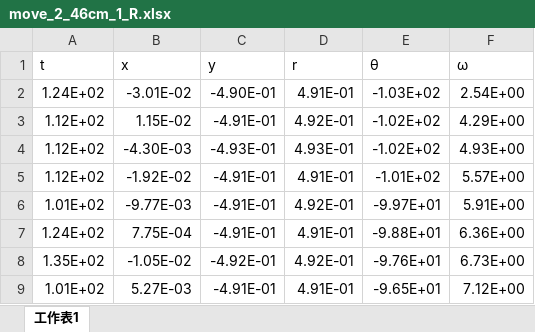
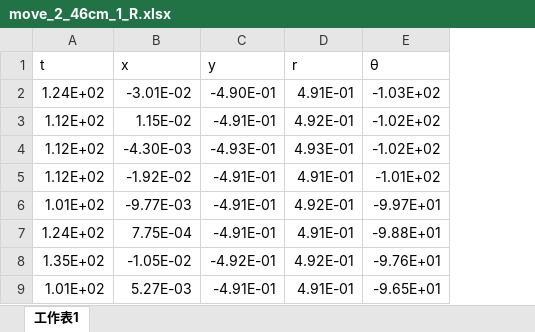
Before and after one commit to hyp0515/EXPERIMENTAL_PHYSICS_III, an Excel workbook: tracker_file/coupled_pendulum/move_2_46cm/move_2_46cm_1_R.xlsx, sheet 工作表1, drawn as a sheet; only a part is shown; values as stored, in another font and other column widths than the file's, no borders; the diff names each change by its address in the sheet, - before the commit and + after, or states it on an @@ line.

```diff
--- a/tracker_file/coupled_pendulum/move_2_46cm/move_2_46cm_1_R.xlsx (sheet 工作表1)
+++ b/tracker_file/coupled_pendulum/move_2_46cm/move_2_46cm_1_R.xlsx (sheet 工作表1)
-column F (ω), rows 2-9: 2.54E+00 | 4.29E+00 | 4.93E+00 | 5.57E+00 | 5.91E+00 | 6.36E+00 | 6.73E+00 | 7.12E+00
```
Also changed, not shown: tracker_file/coupled_pendulum/move_2_46cm/move_2_46cm_2_R.xlsx, tracker_file/coupled_pendulum/move_2_50cm/move_2_50cm_2_R.xlsx, 11 other files.
